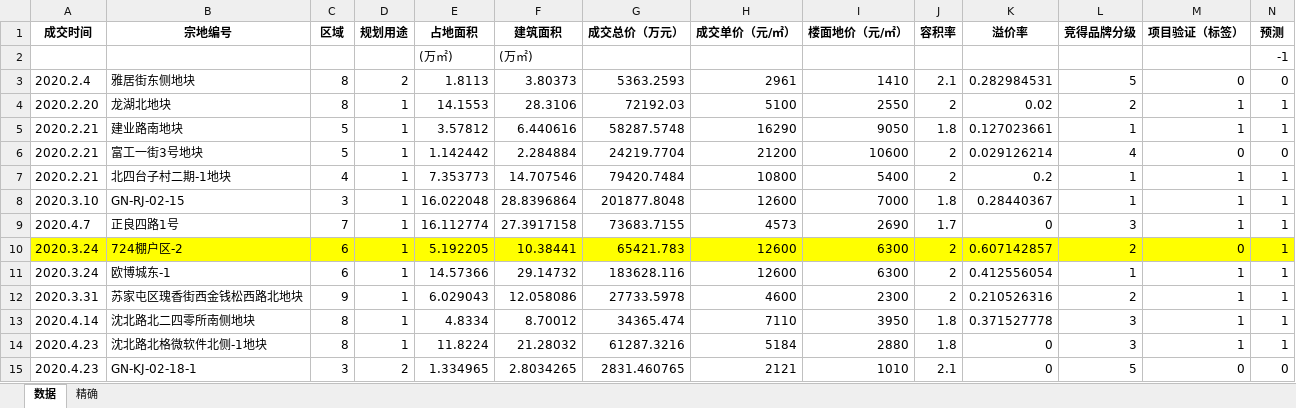
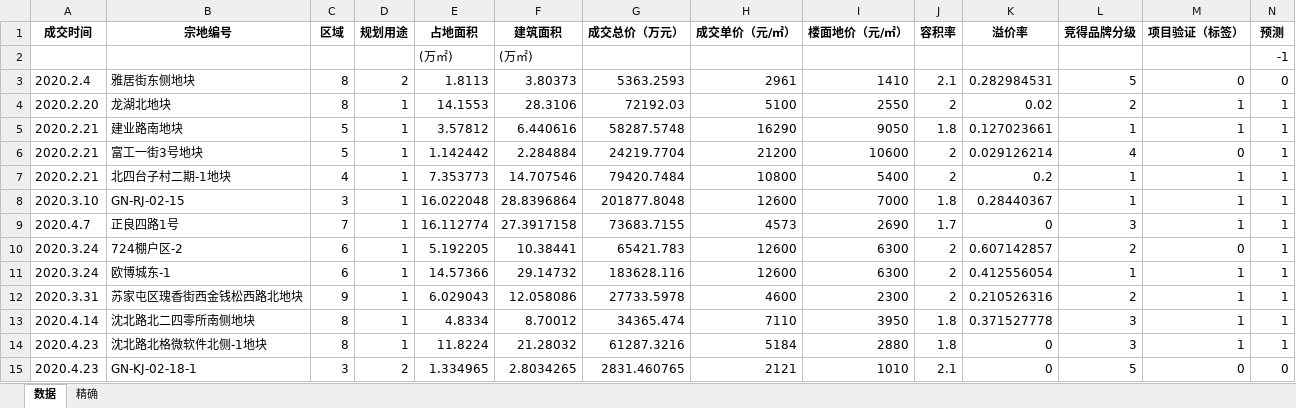
Before and after one commit to thales-study/estate, an Excel workbook: out/reality.xlsx, sheet 数据, drawn as a sheet; only a part is shown; values as stored, in another font and other column widths than the file's, no borders; the diff covers the shown part only; the diff names each change by its address in the sheet, - before the commit and + after, or states it on an @@ line.

```diff
--- a/out/reality.xlsx (sheet 数据)
+++ b/out/reality.xlsx (sheet 数据)
-N6 (预测): 0
+N6 (预测): 1
-A10:N10 fill: #FFFF00
+A10:N10 fill: none
```
Also changed, not shown: 2 edited cells and cell formats elsewhere in this sheet, sheet 精确, 6 other files.
